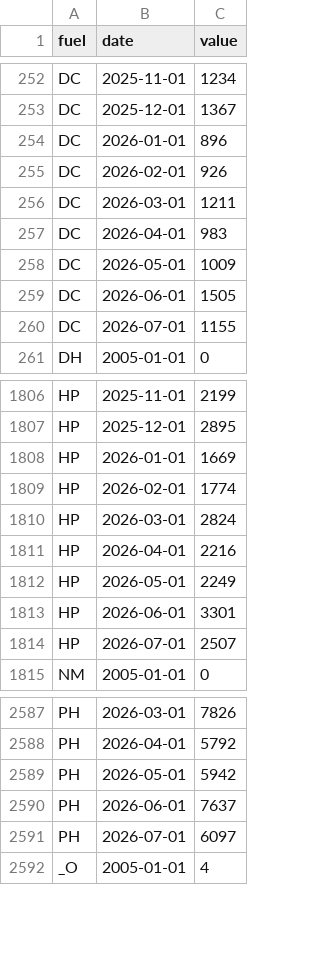
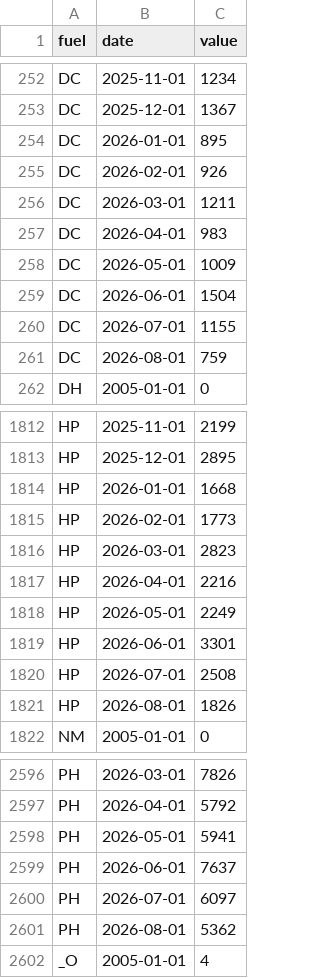
Before and after one commit to cynkra/dataseries-data, a CSV file: data/ch_fso_new_vehicles.csv, drawn as a sheet; only a part is shown, gaps mark what is left out; the diff covers the shown part only.

```diff
--- a/data/ch_fso_new_vehicles.csv
+++ b/data/ch_fso_new_vehicles.csv
@@ -253,3 +253,3 @@ DC,2025-11-01,1234
 DC,2025-12-01,1367
-DC,2026-01-01,896
+DC,2026-01-01,895
 DC,2026-02-01,926
@@ -258,4 +258,5 @@ DC,2026-04-01,983
 DC,2026-05-01,1009
-DC,2026-06-01,1505
+DC,2026-06-01,1504
 DC,2026-07-01,1155
+DC,2026-08-01,759
 DH,2005-01-01,0
@@ -1807,5 +1813,5 @@ HP,2025-11-01,2199
 HP,2025-12-01,2895
-HP,2026-01-01,1669
-HP,2026-02-01,1774
-HP,2026-03-01,2824
+HP,2026-01-01,1668
+HP,2026-02-01,1773
+HP,2026-03-01,2823
 HP,2026-04-01,2216
@@ -1813,3 +1819,4 @@ HP,2026-05-01,2249
 HP,2026-06-01,3301
-HP,2026-07-01,2507
+HP,2026-07-01,2508
+HP,2026-08-01,1826
 NM,2005-01-01,0
@@ -2588,5 +2597,6 @@ PH,2026-03-01,7826
 PH,2026-04-01,5792
-PH,2026-05-01,5942
+PH,2026-05-01,5941
 PH,2026-06-01,7637
 PH,2026-07-01,6097
+PH,2026-08-01,5362
 _O,2005-01-01,4
```
Also changed, not shown: 9 added rows and 13 edited cells elsewhere in this file, data/uptime.csv, 40 other files.
